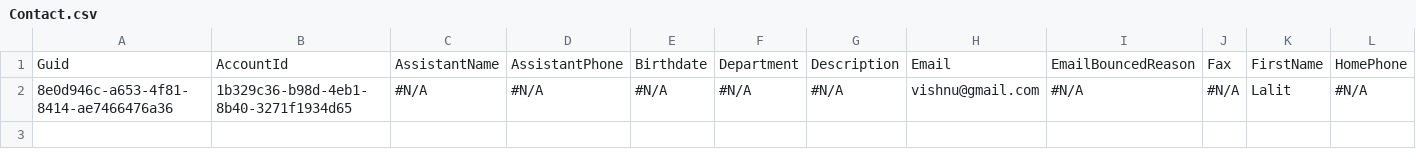
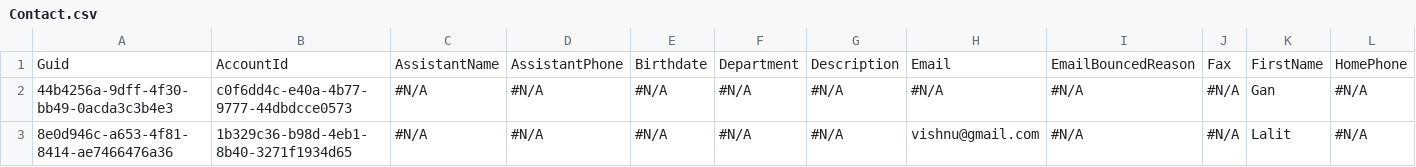
Before and after one commit to Prodlymoover/CPQTest11, a CSV file: Contact.csv, drawn as a sheet; only a part is shown; rows hold the shown columns only; the diff names each change by its address in the sheet, - before the commit and + after, or states it on an @@ line.

```diff
--- a/Contact.csv
+++ b/Contact.csv
+row 2: 44b4256a-9dff-4f30-bb49-0acda3c3b4e3 | c0f6dd4c-e40a-4b77-9777-44dbdcce0573 | #N/A | #N/A | #N/A | #N/A | #N/A | #N/A | #N/A | #N/A | Gan | #N/A
```
Also changed, not shown: Account.csv, Asset.csv, 3 other files.
